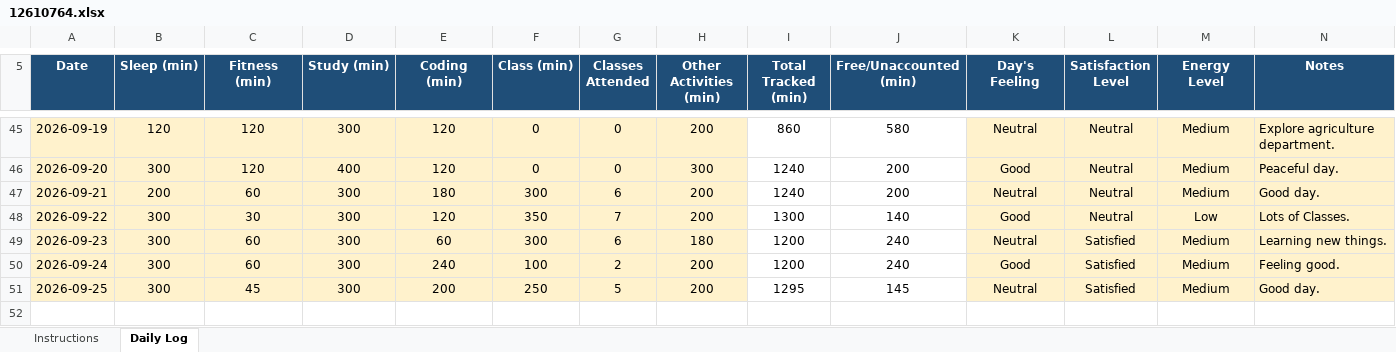
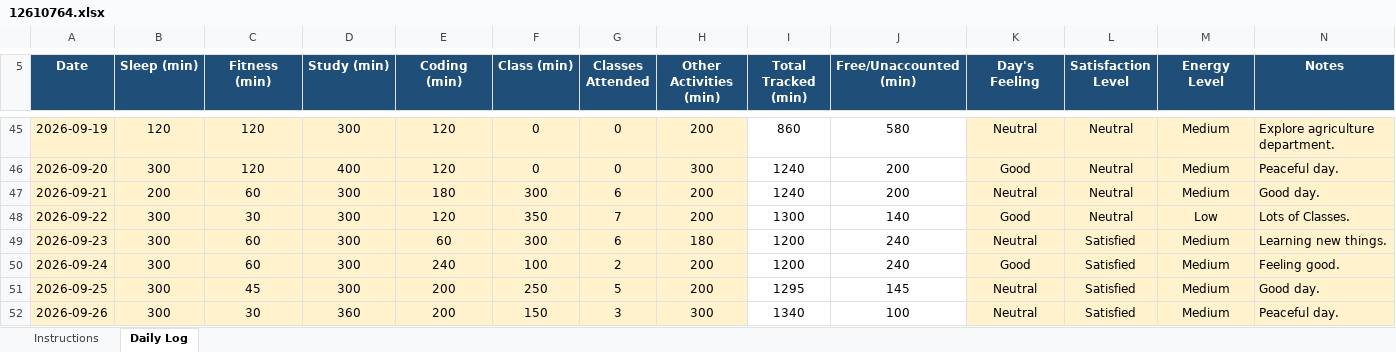
Before and after one commit to vicky2026kashyap/CAP776, an Excel workbook: 12610764.xlsx, sheet Daily Log, drawn as a sheet; only a part is shown, gaps mark what is left out; values as stored, in another font and other column widths than the file's, no borders; conditional formats not drawn; the diff names each change by its address in the sheet, - before the commit and + after, or states it on an @@ line.

Commit message:
46th Commit

```diff
--- a/12610764.xlsx (sheet Daily Log)
+++ b/12610764.xlsx (sheet Daily Log)
+row 52: 2026-09-26 | 300 | 30 | 360 | 200 | 150 | 3 | 300 | 1340 | 100 | Neutral | Satisfied | Medium | Peaceful day.
```
